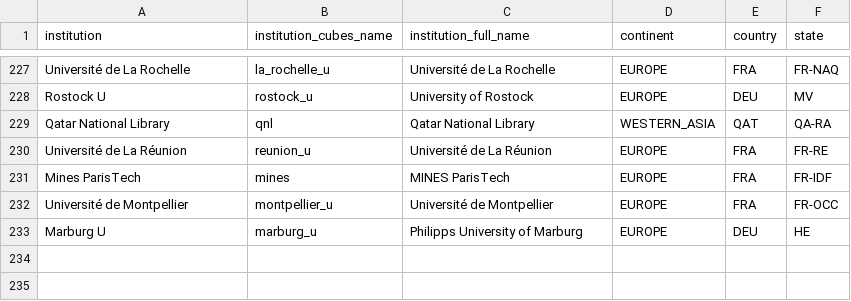
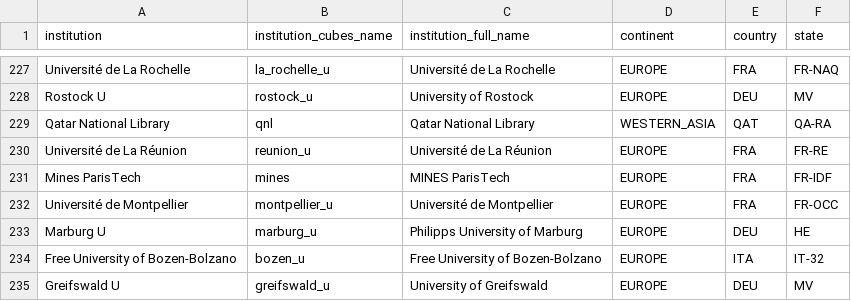
Before and after one commit to OpenAPC/openapc-olap, a CSV file: static/institutions.csv, drawn as a sheet; only a part is shown, gaps mark what is left out.

Commit message:
institutions file updated

```diff
--- a/static/institutions.csv
+++ b/static/institutions.csv
@@ -233 +233,3 @@ Université de Montpellier,montpellier_u,Université de Montpellier,EUROPE,FRA,F
 Marburg U,marburg_u,Philipps University of Marburg,EUROPE,DEU,HE
+Free University of Bozen-Bolzano,bozen_u,Free University of Bozen-Bolzano,EUROPE,ITA,IT-32
+Greifswald U,greifswald_u,University of Greifswald,EUROPE,DEU,MV
```
